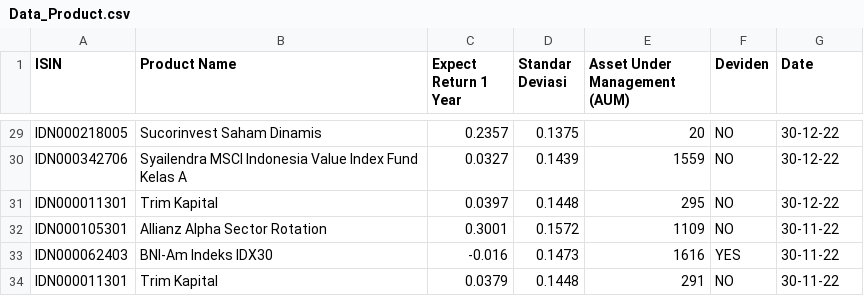
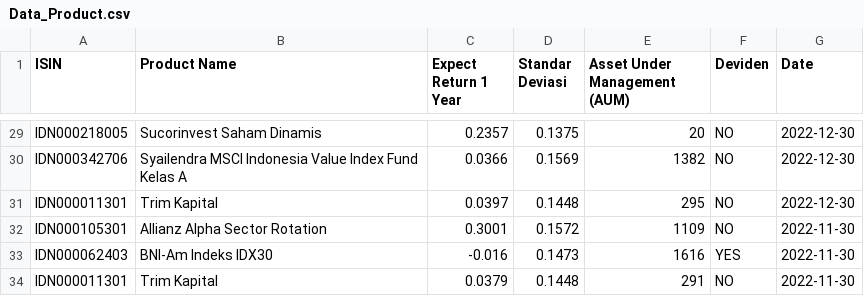
Before and after one commit to PTPFikar/SAW_MF_Equity, a CSV file: public/assets/example/Data_Product.csv, drawn as a sheet; only a part is shown, gaps mark what is left out; the diff covers the shown part only; the diff names each change by its address in the sheet, - before the commit and + after, or states it on an @@ line.

```diff
--- a/public/assets/example/Data_Product.csv
+++ b/public/assets/example/Data_Product.csv
-G29:G31 (Date): 30-12-22
+G29:G31 (Date): 2022-12-30
-C30 (Expect Return 1 Year): 0.0327
+C30 (Expect Return 1 Year): 0.0366
-D30 (Standar Deviasi): 0.1439
+D30 (Standar Deviasi): 0.1569
-E30 (Asset Under Management (AUM)): 1559
+E30 (Asset Under Management (AUM)): 1382
-G32:G34 (Date): 30-11-22
+G32:G34 (Date): 2022-11-30
```
Also changed, not shown: 30 edited cells elsewhere in this file, 33 other files.
